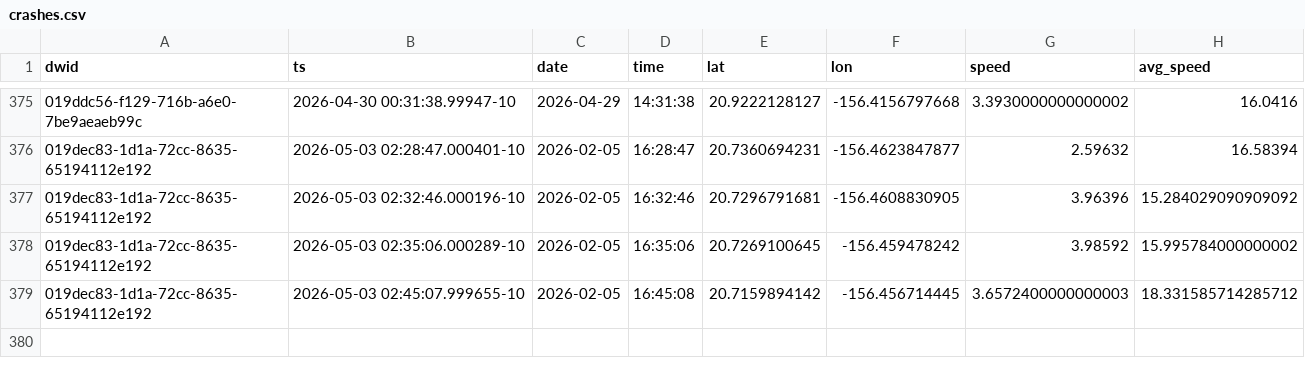
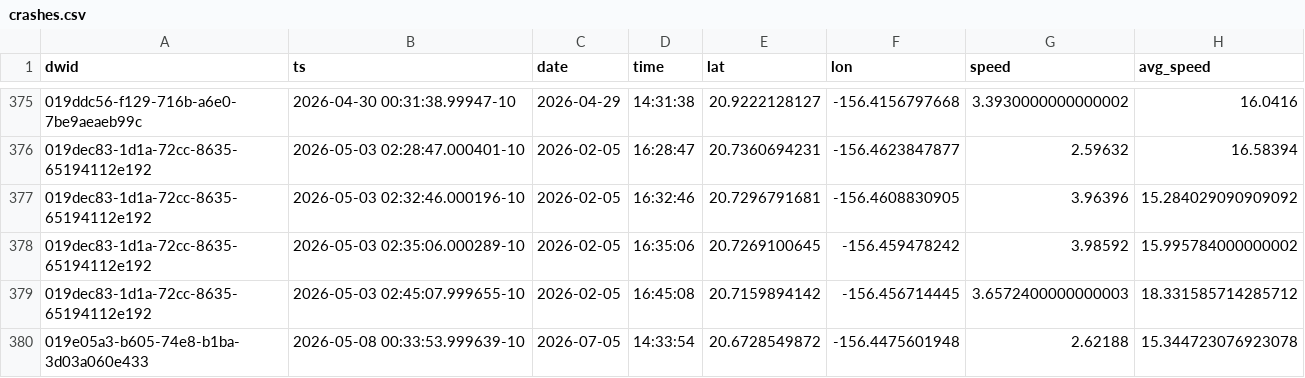
Before and after one commit to dustin/dwp, a CSV file: web/src/data/crashes.csv, drawn as a sheet; only a part is shown, gaps mark what is left out.

```diff
--- a/web/src/data/crashes.csv
+++ b/web/src/data/crashes.csv
@@ -379 +379,2 @@ dwid,ts,date,time,lat,lon,speed,avg_speed
 019dec83-1d1a-72cc-8635-65194112e192,2026-05-03 02:45:07.999655-10,2026-02-05,16:45:08,20.7159894142,-156.456714445,3.6572400000000003,18.331585714285712
+019e05a3-b605-74e8-b1ba-3d03a060e433,2026-05-08 00:33:53.999639-10,2026-07-05,14:33:54,20.6728549872,-156.4475601948,2.62188,15.344723076923078
```
Also changed, not shown: web/src/data/runs.csv.
